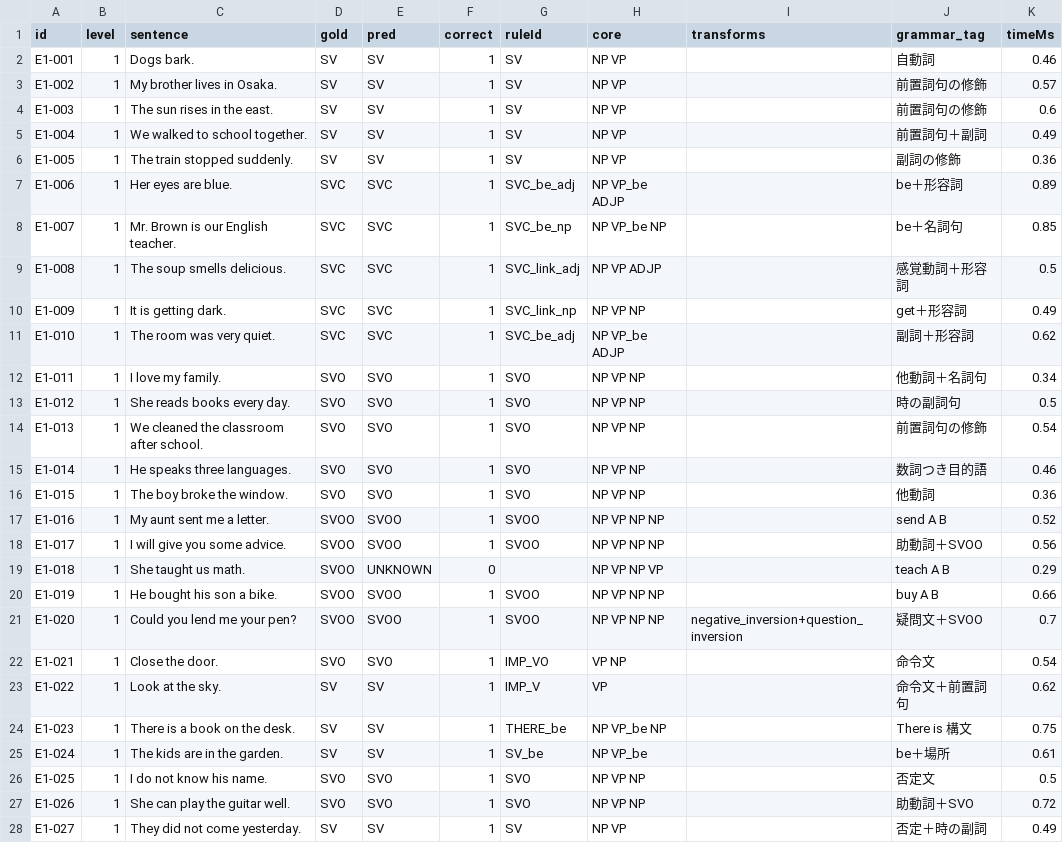
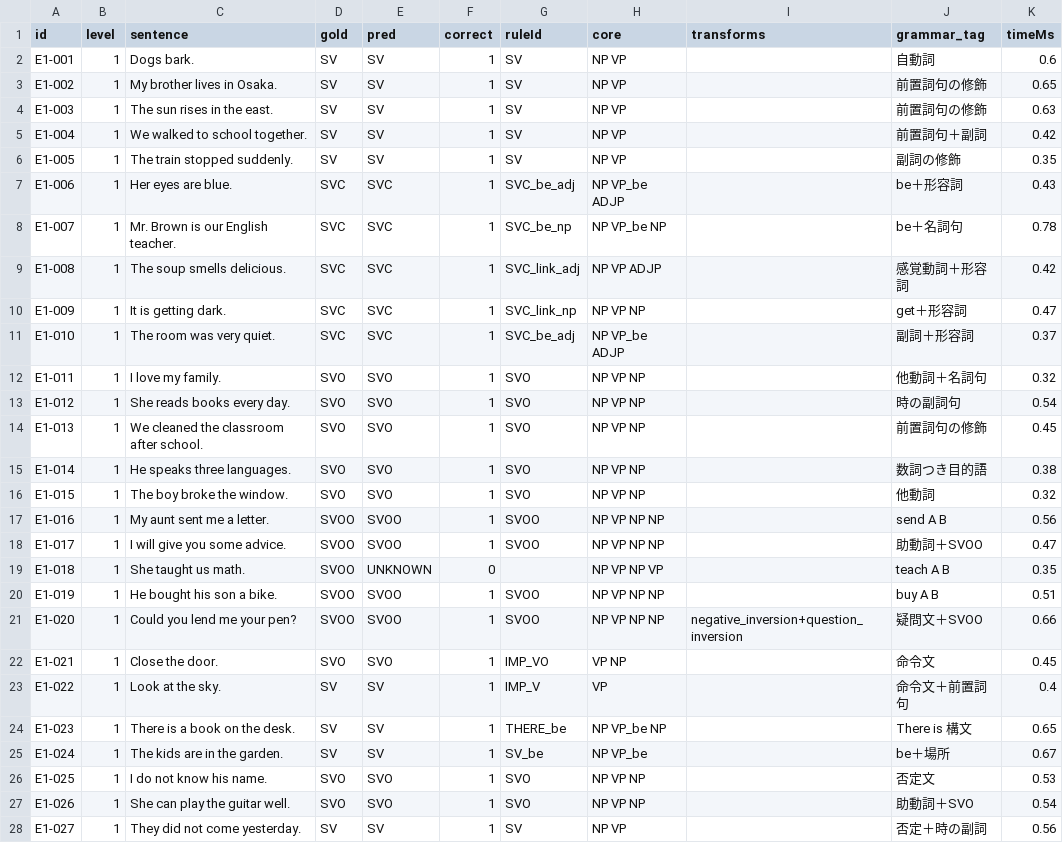
Before and after one commit to 224096-cmd/eng-structure-viewer, a CSV file: results/v0.6/pattern_eval_rules_le3.csv, drawn as a sheet; only a part is shown; the diff covers the shown part only.

```diff
--- a/results/v0.6/pattern_eval_rules_le3.csv
+++ b/results/v0.6/pattern_eval_rules_le3.csv
@@ -1,28 +1,28 @@
 id,level,sentence,gold,pred,correct,ruleId,core,transforms,grammar_tag,timeMs
-E1-001,1,"Dogs bark.",SV,SV,1,SV,"NP VP","","自動詞",0.46
-E1-002,1,"My brother lives in Osaka.",SV,SV,1,SV,"NP VP","","前置詞句の修飾",0.57
-E1-003,1,"The sun rises in the east.",SV,SV,1,SV,"NP VP","","前置詞句の修飾",0.6
-E1-004,1,"We walked to school together.",SV,SV,1,SV,"NP VP","","前置詞句＋副詞",0.49
-E1-005,1,"The train stopped suddenly.",SV,SV,1,SV,"NP VP","","副詞の修飾",0.36
-E1-006,1,"Her eyes are blue.",SVC,SVC,1,SVC_be_adj,"NP VP_be ADJP","","be＋形容詞",0.89
-E1-007,1,"Mr. Brown is our English teacher.",SVC,SVC,1,SVC_be_np,"NP VP_be NP","","be＋名詞句",0.85
-E1-008,1,"The soup smells delicious.",SVC,SVC,1,SVC_link_adj,"NP VP ADJP","","感覚動詞＋形容詞",0.5
-E1-009,1,"It is getting dark.",SVC,SVC,1,SVC_link_np,"NP VP NP","","get＋形容詞",0.49
-E1-010,1,"The room was very quiet.",SVC,SVC,1,SVC_be_adj,"NP VP_be ADJP","","副詞＋形容詞",0.62
-E1-011,1,"I love my family.",SVO,SVO,1,SVO,"NP VP NP","","他動詞＋名詞句",0.34
-E1-012,1,"She reads books every day.",SVO,SVO,1,SVO,"NP VP NP","","時の副詞句",0.5
-E1-013,1,"We cleaned the classroom after school.",SVO,SVO,1,SVO,"NP VP NP","","前置詞句の修飾",0.54
-E1-014,1,"He speaks three languages.",SVO,SVO,1,SVO,"NP VP NP","","数詞つき目的語",0.46
-E1-015,1,"The boy broke the window.",SVO,SVO,1,SVO,"NP VP NP","","他動詞",0.36
-E1-016,1,"My aunt sent me a letter.",SVOO,SVOO,1,SVOO,"NP VP NP NP","","send A B",0.52
-E1-017,1,"I will give you some advice.",SVOO,SVOO,1,SVOO,"NP VP NP NP","","助動詞＋SVOO",0.56
-E1-018,1,"She taught us math.",SVOO,UNKNOWN,0,,"NP VP NP VP","","teach A B",0.29
-E1-019,1,"He bought his son a bike.",SVOO,SVOO,1,SVOO,"NP VP NP NP","","buy A B",0.66
-E1-020,1,"Could you lend me your pen?",SVOO,SVOO,1,SVOO,"NP VP NP NP","negative_inversion+question_inversion","疑問文＋SVOO",0.7
-E1-021,1,"Close the door.",SVO,SVO,1,IMP_VO,"VP NP","","命令文",0.54
-E1-022,1,"Look at the sky.",SV,SV,1,IMP_V,"VP","","命令文＋前置詞句",0.62
-E1-023,1,"There is a book on the desk.",SV,SV,1,THERE_be,"NP VP_be NP","","There is 構文",0.75
-E1-024,1,"The kids are in the garden.",SV,SV,1,SV_be,"NP VP_be","","be＋場所",0.61
-E1-025,1,"I do not know his name.",SVO,SVO,1,SVO,"NP VP NP","","否定文",0.5
-E1-026,1,"She can play the guitar well.",SVO,SVO,1,SVO,"NP VP NP","","助動詞＋SVO",0.72
-E1-027,1,"They did not come yesterday.",SV,SV,1,SV,"NP VP","","否定＋時の副詞",0.49
+E1-001,1,"Dogs bark.",SV,SV,1,SV,"NP VP","","自動詞",0.6
+E1-002,1,"My brother lives in Osaka.",SV,SV,1,SV,"NP VP","","前置詞句の修飾",0.65
+E1-003,1,"The sun rises in the east.",SV,SV,1,SV,"NP VP","","前置詞句の修飾",0.63
+E1-004,1,"We walked to school together.",SV,SV,1,SV,"NP VP","","前置詞句＋副詞",0.42
+E1-005,1,"The train stopped suddenly.",SV,SV,1,SV,"NP VP","","副詞の修飾",0.35
+E1-006,1,"Her eyes are blue.",SVC,SVC,1,SVC_be_adj,"NP VP_be ADJP","","be＋形容詞",0.43
+E1-007,1,"Mr. Brown is our English teacher.",SVC,SVC,1,SVC_be_np,"NP VP_be NP","","be＋名詞句",0.78
+E1-008,1,"The soup smells delicious.",SVC,SVC,1,SVC_link_adj,"NP VP ADJP","","感覚動詞＋形容詞",0.42
+E1-009,1,"It is getting dark.",SVC,SVC,1,SVC_link_np,"NP VP NP","","get＋形容詞",0.47
+E1-010,1,"The room was very quiet.",SVC,SVC,1,SVC_be_adj,"NP VP_be ADJP","","副詞＋形容詞",0.37
+E1-011,1,"I love my family.",SVO,SVO,1,SVO,"NP VP NP","","他動詞＋名詞句",0.32
+E1-012,1,"She reads books every day.",SVO,SVO,1,SVO,"NP VP NP","","時の副詞句",0.54
+E1-013,1,"We cleaned the classroom after school.",SVO,SVO,1,SVO,"NP VP NP","","前置詞句の修飾",0.45
+E1-014,1,"He speaks three languages.",SVO,SVO,1,SVO,"NP VP NP","","数詞つき目的語",0.38
+E1-015,1,"The boy broke the window.",SVO,SVO,1,SVO,"NP VP NP","","他動詞",0.32
+E1-016,1,"My aunt sent me a letter.",SVOO,SVOO,1,SVOO,"NP VP NP NP","","send A B",0.56
+E1-017,1,"I will give you some advice.",SVOO,SVOO,1,SVOO,"NP VP NP NP","","助動詞＋SVOO",0.47
+E1-018,1,"She taught us math.",SVOO,UNKNOWN,0,,"NP VP NP VP","","teach A B",0.35
+E1-019,1,"He bought his son a bike.",SVOO,SVOO,1,SVOO,"NP VP NP NP","","buy A B",0.51
+E1-020,1,"Could you lend me your pen?",SVOO,SVOO,1,SVOO,"NP VP NP NP","negative_inversion+question_inversion","疑問文＋SVOO",0.66
+E1-021,1,"Close the door.",SVO,SVO,1,IMP_VO,"VP NP","","命令文",0.45
+E1-022,1,"Look at the sky.",SV,SV,1,IMP_V,"VP","","命令文＋前置詞句",0.4
+E1-023,1,"There is a book on the desk.",SV,SV,1,THERE_be,"NP VP_be NP","","There is 構文",0.65
+E1-024,1,"The kids are in the garden.",SV,SV,1,SV_be,"NP VP_be","","be＋場所",0.67
+E1-025,1,"I do not know his name.",SVO,SVO,1,SVO,"NP VP NP","","否定文",0.53
+E1-026,1,"She can play the guitar well.",SVO,SVO,1,SVO,"NP VP NP","","助動詞＋SVO",0.54
+E1-027,1,"They did not come yesterday.",SV,SV,1,SV,"NP VP","","否定＋時の副詞",0.56
```
Also changed, not shown: 102 edited cells elsewhere in this file, results/summary_pos_all.csv, results/v0.6/pattern_dev_rules_le1.csv, 18 other files.
